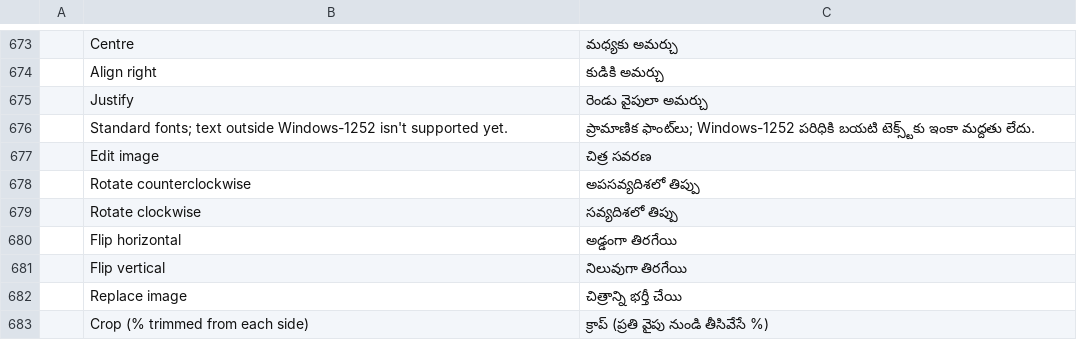
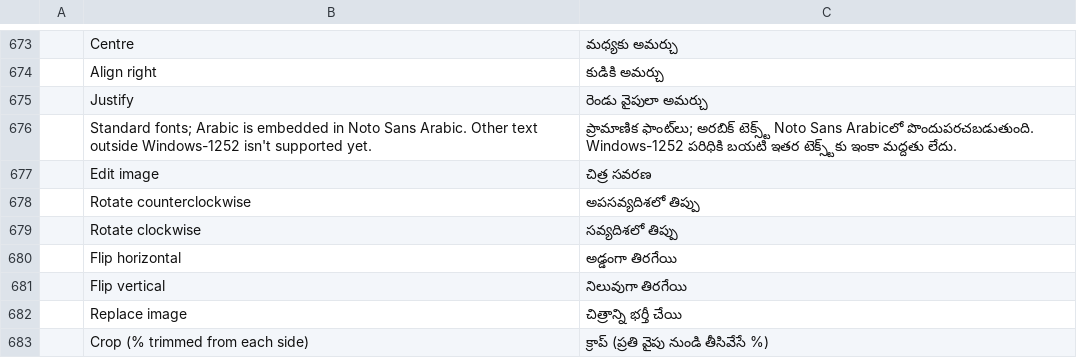
Before and after one commit to aboodotagmail/pdfcraft-arabic-enhanced, a TSV file: crates/ui-egui/src/i18n/te.tsv, drawn as a sheet; only a part is shown, gaps mark what is left out; removed rows and columns are numbered as before the commit, all else as after; the diff names each change by its address in the sheet, - before the commit and + after, or states it on an @@ line.

```diff
--- a/crates/ui-egui/src/i18n/te.tsv
+++ b/crates/ui-egui/src/i18n/te.tsv
-row 676:  | Standard fonts; text outside Windows-1252 isn't supported yet. | ప్రామాణిక ఫాంట్‌లు; Windows-1252 పరిధికి బయటి టెక్స్ట్‌కు ఇంకా మద్దతు లేదు.
+row 676:  | Standard fonts; Arabic is embedded in Noto Sans Arabic. Other text outside Windows-1252 isn't supported yet. | ప్రామాణిక ఫాంట్‌లు; అరబిక్ టెక్స్ట్ Noto Sans Arabic‌లో పొందుపరచబడుతుంది. Windows-1252 పరిధికి బయటి ఇతర టెక్స్ట్‌కు ఇంకా మద్దతు లేదు.
```
Also changed, not shown: crates/ui-egui/src/i18n/es.tsv, crates/ui-egui/src/i18n/fr.tsv, 19 other files.
